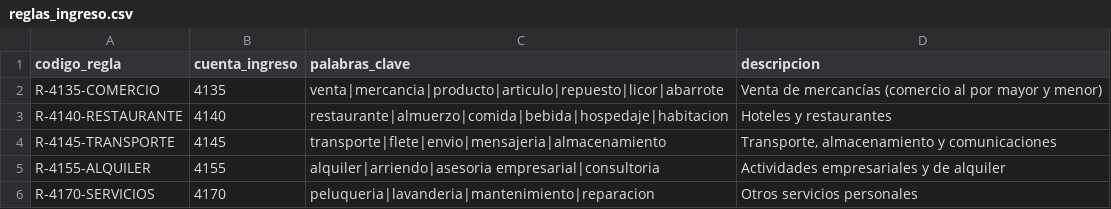
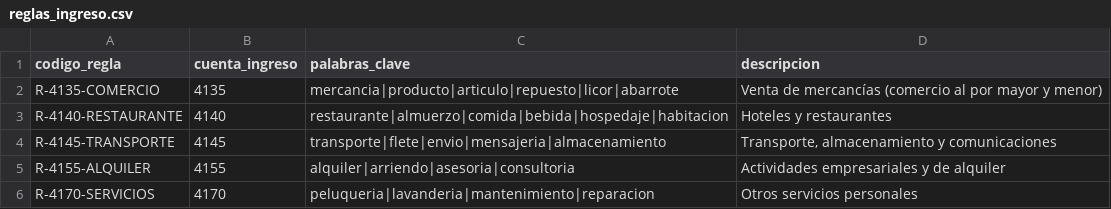
Before and after one commit to Sprasca/ProyectodeGrado_AgenteInteligente, a CSV file: data/puc/reglas_ingreso.csv, drawn as a sheet.

```diff
--- a/data/puc/reglas_ingreso.csv
+++ b/data/puc/reglas_ingreso.csv
@@ -1,6 +1,6 @@
 codigo_regla,cuenta_ingreso,palabras_clave,descripcion
-R-4135-COMERCIO,4135,venta|mercancia|producto|articulo|repuesto|licor|abarrote,Venta de mercancías (comercio al por mayor y menor)
+R-4135-COMERCIO,4135,mercancia|producto|articulo|repuesto|licor|abarrote,Venta de mercancías (comercio al por mayor y menor)
 R-4140-RESTAURANTE,4140,restaurante|almuerzo|comida|bebida|hospedaje|habitacion,Hoteles y restaurantes
 R-4145-TRANSPORTE,4145,transporte|flete|envio|mensajeria|almacenamiento,"Transporte, almacenamiento y comunicaciones"
-R-4155-ALQUILER,4155,alquiler|arriendo|asesoria empresarial|consultoria,Actividades empresariales y de alquiler
+R-4155-ALQUILER,4155,alquiler|arriendo|asesoria|consultoria,Actividades empresariales y de alquiler
 R-4170-SERVICIOS,4170,peluqueria|lavanderia|mantenimiento|reparacion,Otros servicios personales
```
